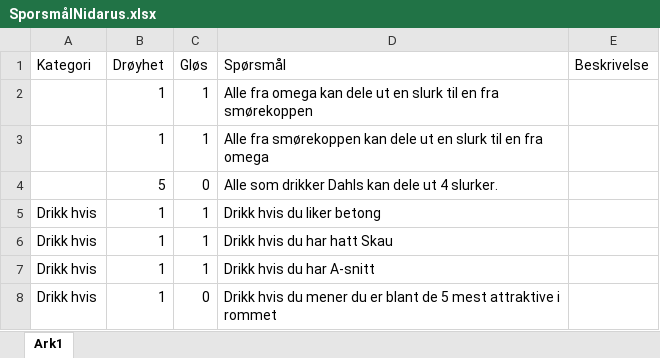
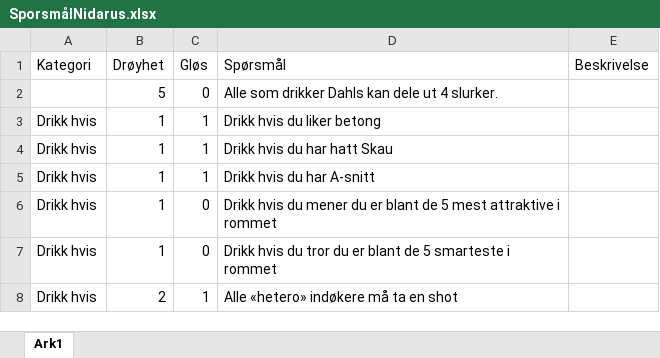
Before and after one commit to Ceciliamoller/drikkelek2022, an Excel workbook: SporsmålNidarus.xlsx, sheet Ark1, drawn as a sheet; only a part is shown; the shorter side is filled out with more unchanged rows; values as stored, in another font and other column widths than the file's, no borders; the diff names each change by its address in the sheet, - before the commit and + after, or states it on an @@ line.

```diff
--- a/SporsmålNidarus.xlsx (sheet Ark1)
+++ b/SporsmålNidarus.xlsx (sheet Ark1)
-row 2:  | 1 | 1 | Alle fra omega kan dele ut en slurk til en fra smørekoppen
-row 3:  | 1 | 1 | Alle fra smørekoppen kan dele ut en slurk til en fra omega
```
Also changed, not shown: 1 other file.
